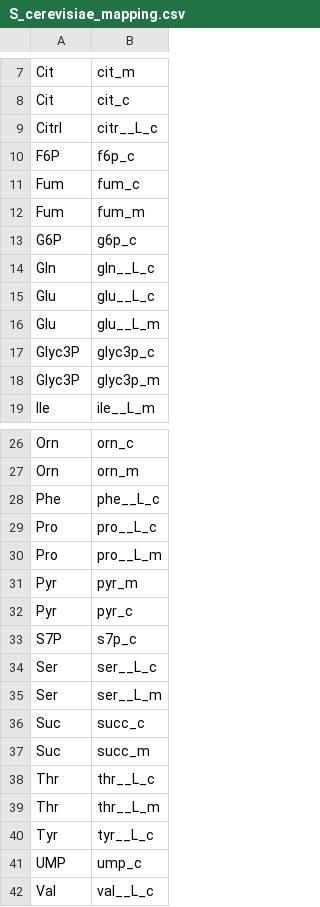
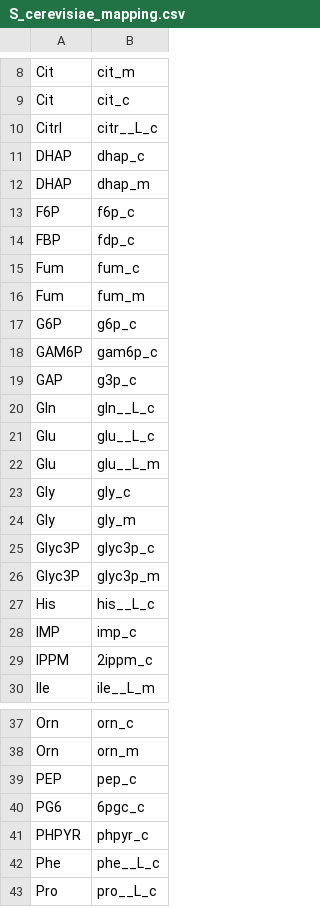
Before and after one commit to weilandtd/flux-transfomer, a CSV file: models/S_cerevisiae/S_cerevisiae_mapping.csv, drawn as a sheet; only a part is shown, gaps mark what is left out; the shorter side is filled out with more unchanged rows; the diff covers the shown part only; the diff names each change by its address in the sheet, - before the commit and + after, or states it on an @@ line.

```diff
--- a/models/S_cerevisiae/S_cerevisiae_mapping.csv
+++ b/models/S_cerevisiae/S_cerevisiae_mapping.csv
+row 11: DHAP | dhap_c
+row 12: DHAP | dhap_m
+row 14: FBP | fdp_c
+row 18: GAM6P | gam6p_c
+row 19: GAP | g3p_c
+row 23: Gly | gly_c
+row 24: Gly | gly_m
+row 27: His | his__L_c
+row 28: IMP | imp_c
+row 29: IPPM | 2ippm_c
+row 39: PEP | pep_c
+row 40: PG6 | 6pgc_c
+row 41: PHPYR | phpyr_c
```
Also changed, not shown: 6 added rows elsewhere in this file, models/I_orientalis/I_orientalis_mapping.csv, 2 other files.
